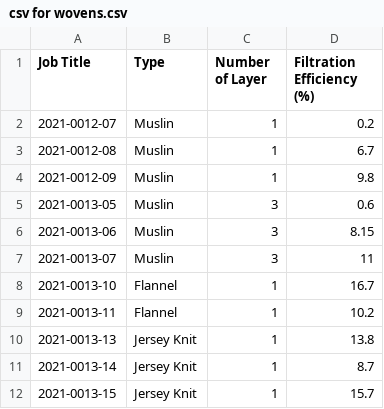
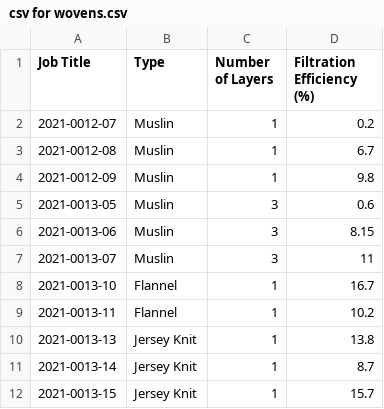
Before and after one commit to rs2li/roseproject, a CSV file: csv for wovens.csv, drawn as a sheet.

Commit message:
Update csv for wovens.csv

```diff
--- a/csv for wovens.csv
+++ b/csv for wovens.csv
@@ -1,2 +1,2 @@
-Job Title,Type,Number of Layer,Filtration Efficiency (%)
+Job Title,Type,Number of Layers,Filtration Efficiency (%)
 2021-0012-07,Muslin,1,0.2
```
